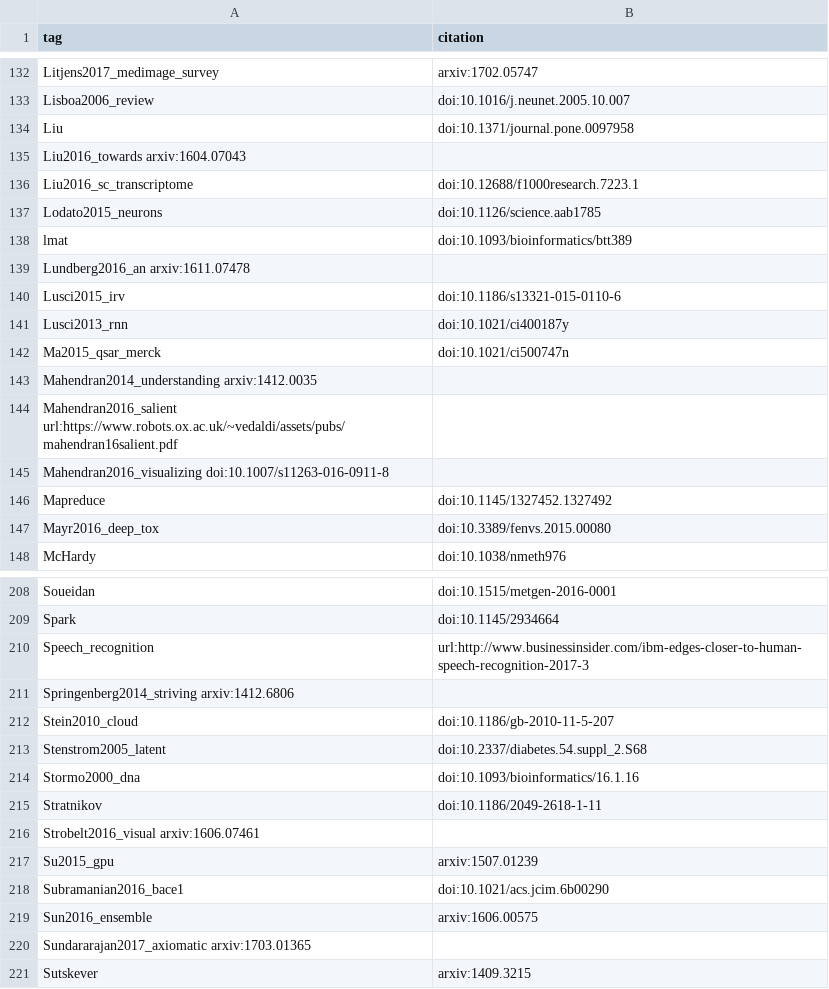
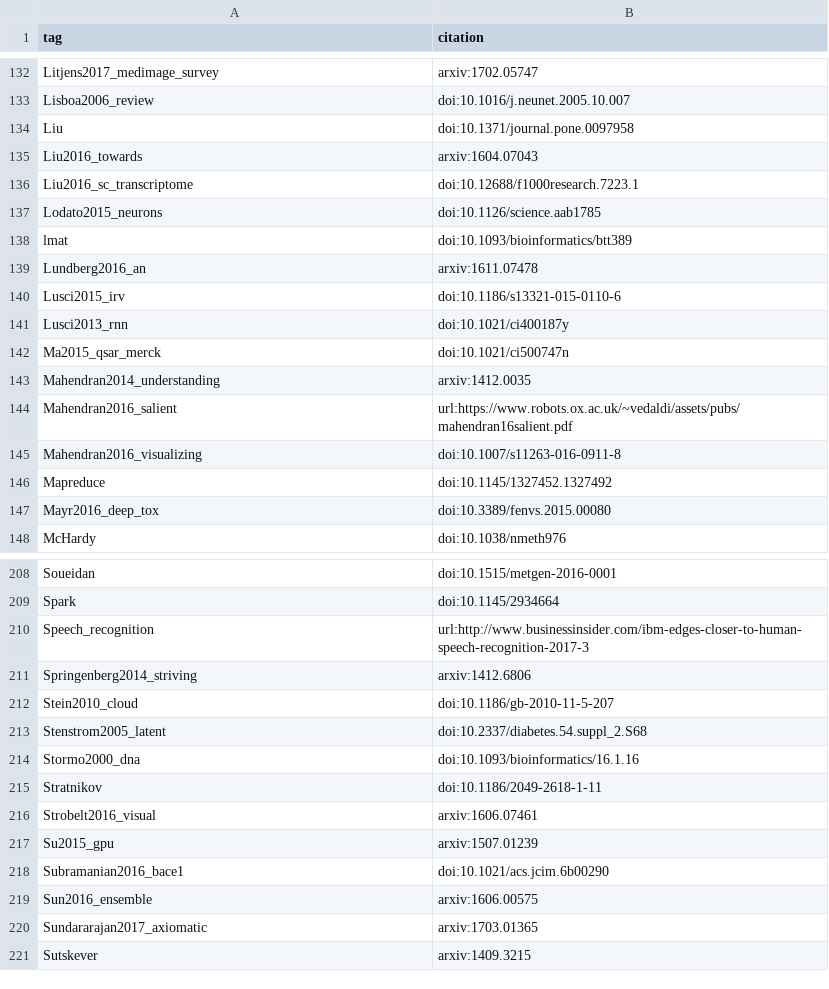
Before and after one commit to greenelab/deep-review, a TSV file: references/tags.tsv, drawn as a sheet; only a part is shown, gaps mark what is left out; the diff covers the shown part only.

```diff
--- a/references/tags.tsv
+++ b/references/tags.tsv
@@ -134,3 +134,3 @@ Lisboa2006_review	doi:10.1016/j.neunet.2005.10.007
 Liu	doi:10.1371/journal.pone.0097958
-Liu2016_towards arxiv:1604.07043
+Liu2016_towards	arxiv:1604.07043
 Liu2016_sc_transcriptome	doi:10.12688/f1000research.7223.1
@@ -138,3 +138,3 @@ Lodato2015_neurons	doi:10.1126/science.aab1785
 lmat	doi:10.1093/bioinformatics/btt389
-Lundberg2016_an arxiv:1611.07478
+Lundberg2016_an	arxiv:1611.07478
 Lusci2015_irv	doi:10.1186/s13321-015-0110-6
@@ -142,5 +142,5 @@ Lusci2013_rnn	doi:10.1021/ci400187y
 Ma2015_qsar_merck	doi:10.1021/ci500747n
-Mahendran2014_understanding arxiv:1412.0035
-Mahendran2016_salient   url:https://www.robots.ox.ac.uk/~vedaldi/assets/pubs/mahendran16salient.pdf
-Mahendran2016_visualizing   doi:10.1007/s11263-016-0911-8
+Mahendran2014_understanding	arxiv:1412.0035
+Mahendran2016_salient	url:https://www.robots.ox.ac.uk/~vedaldi/assets/pubs/mahendran16salient.pdf
+Mahendran2016_visualizing	doi:10.1007/s11263-016-0911-8
 Mapreduce	doi:10.1145/1327452.1327492
@@ -210,3 +210,3 @@ Spark	doi:10.1145/2934664
 Speech_recognition	url:http://www.businessinsider.com/ibm-edges-closer-to-human-speech-recognition-2017-3
-Springenberg2014_striving   arxiv:1412.6806
+Springenberg2014_striving	arxiv:1412.6806
 Stein2010_cloud	doi:10.1186/gb-2010-11-5-207
@@ -215,3 +215,3 @@ Stormo2000_dna	doi:10.1093/bioinformatics/16.1.16
 Stratnikov	doi:10.1186/2049-2618-1-11
-Strobelt2016_visual arxiv:1606.07461
+Strobelt2016_visual	arxiv:1606.07461
 Su2015_gpu	arxiv:1507.01239
@@ -219,3 +219,3 @@ Subramanian2016_bace1	doi:10.1021/acs.jcim.6b00290
 Sun2016_ensemble	arxiv:1606.00575
-Sundararajan2017_axiomatic  arxiv:1703.01365
+Sundararajan2017_axiomatic	arxiv:1703.01365
 Sutskever	arxiv:1409.3215
```
Also changed, not shown: 21 added rows and 21 removed rows elsewhere in this file, 1 other file.
